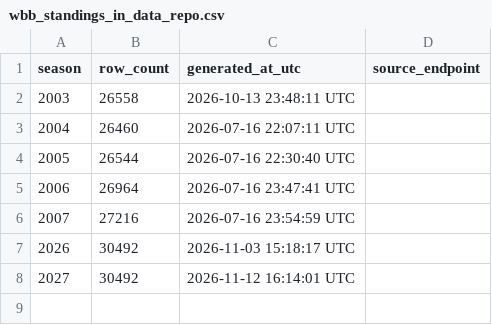
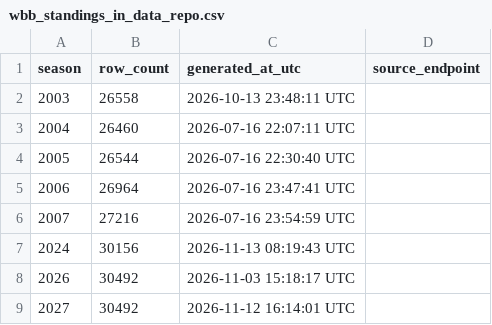
Before and after one commit to sportsdataverse/wehoop-wbb-data, a CSV file: wbb/standings/wbb_standings_in_data_repo.csv, drawn as a sheet; the diff names each change by its address in the sheet, - before the commit and + after, or states it on an @@ line.

Commit message:
WBB Data backfill officials/team_season_stats/standings (Start: 2024 End: 2024)
Interior season hole, wehoop-wbb-data#44.

```diff
--- a/wbb/standings/wbb_standings_in_data_repo.csv
+++ b/wbb/standings/wbb_standings_in_data_repo.csv
+row 7: 2024 | 30156 | 2026-11-13 08:19:43 UTC
```
Also changed, not shown: 5 other files.
